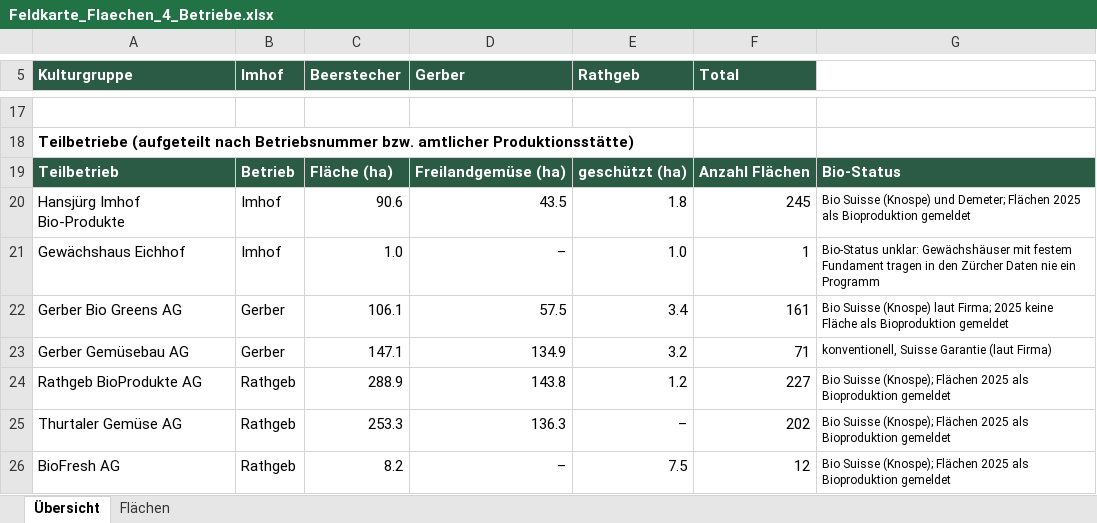
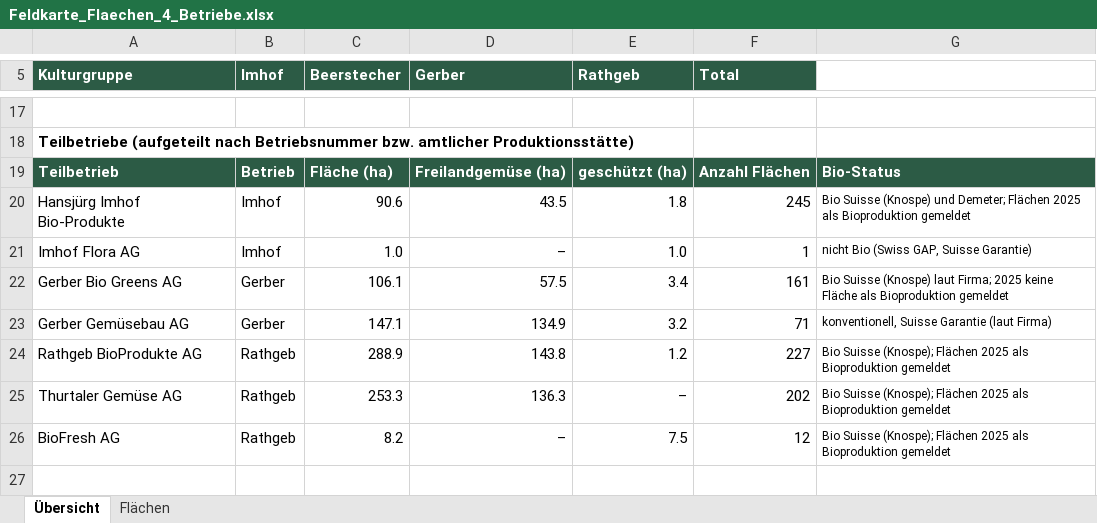
Before and after one commit to konvalinaalexander-max/qgis, an Excel workbook: output/Feldkarte_Flaechen_4_Betriebe.xlsx, sheet Übersicht, drawn as a sheet; only a part is shown, gaps mark what is left out; values as stored, in another font and other column widths than the file's, no borders; the diff names each change by its address in the sheet, - before the commit and + after, or states it on an @@ line.

```diff
--- a/output/Feldkarte_Flaechen_4_Betriebe.xlsx (sheet Übersicht)
+++ b/output/Feldkarte_Flaechen_4_Betriebe.xlsx (sheet Übersicht)
-A21 (Kulturgruppe): Gewächshaus Eichhof
+A21 (Kulturgruppe): Imhof Flora AG
-G21: Bio-Status unklar: Gewächshäuser mit festem Fundament tragen in den Zürcher Daten nie ein Programm
+G21: nicht Bio (Swiss GAP, Suisse Garantie)
```
Also changed, not shown: sheet Flächen, 7 other files.
